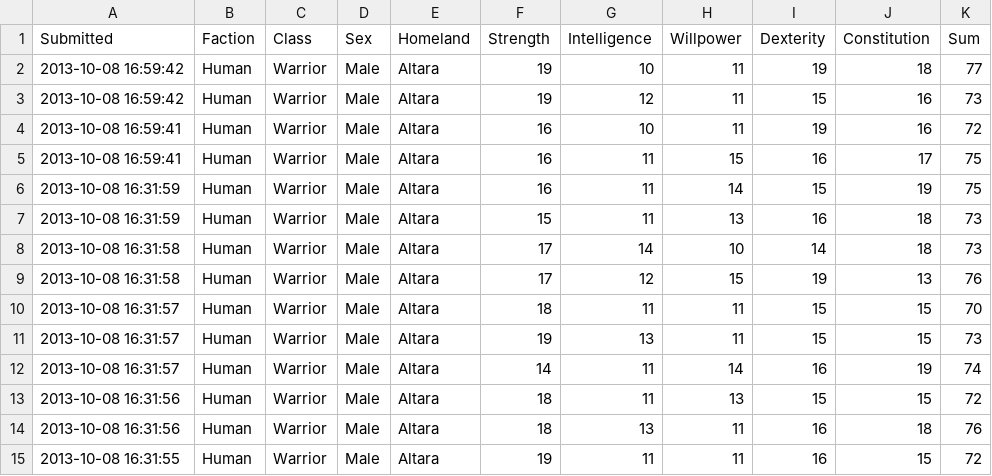
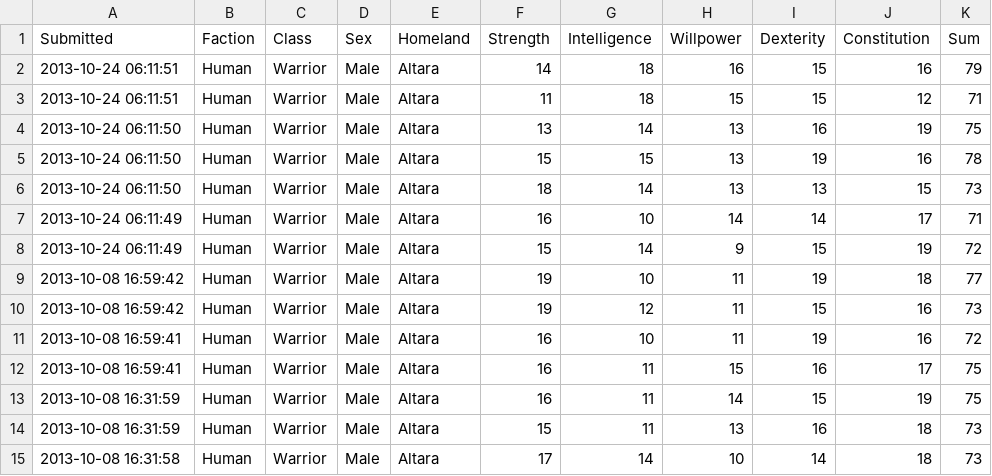
Before and after one commit to rascul/wotmad-stats, a CSV file: csv/Human/Warrior/Altara.csv, drawn as a sheet; only a part is shown; the shorter side is filled out with more unchanged rows.

```diff
--- a/csv/Human/Warrior/Altara.csv
+++ b/csv/Human/Warrior/Altara.csv
@@ -1,2 +1,9 @@
 Submitted,Faction,Class,Sex,Homeland,Strength,Intelligence,Willpower,Dexterity,Constitution,Sum
+2013-10-24 06:11:51,Human,Warrior,Male,Altara,14,18,16,15,16,79
+2013-10-24 06:11:51,Human,Warrior,Male,Altara,11,18,15,15,12,71
+2013-10-24 06:11:50,Human,Warrior,Male,Altara,13,14,13,16,19,75
+2013-10-24 06:11:50,Human,Warrior,Male,Altara,15,15,13,19,16,78
+2013-10-24 06:11:50,Human,Warrior,Male,Altara,18,14,13,13,15,73
+2013-10-24 06:11:49,Human,Warrior,Male,Altara,16,10,14,14,17,71
+2013-10-24 06:11:49,Human,Warrior,Male,Altara,15,14,9,15,19,72
 2013-10-08 16:59:42,Human,Warrior,Male,Altara,19,10,11,19,18,77
```
Also changed, not shown: csv/Human/Channeler/Arafel.csv, csv/Human/Channeler/Tear.csv, 12 other files.
